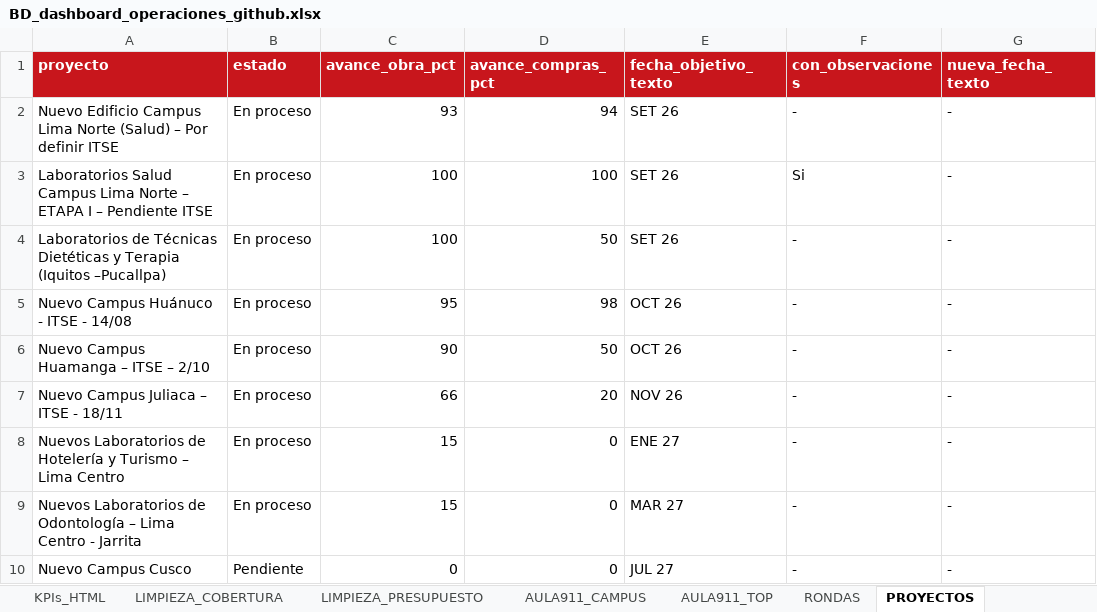
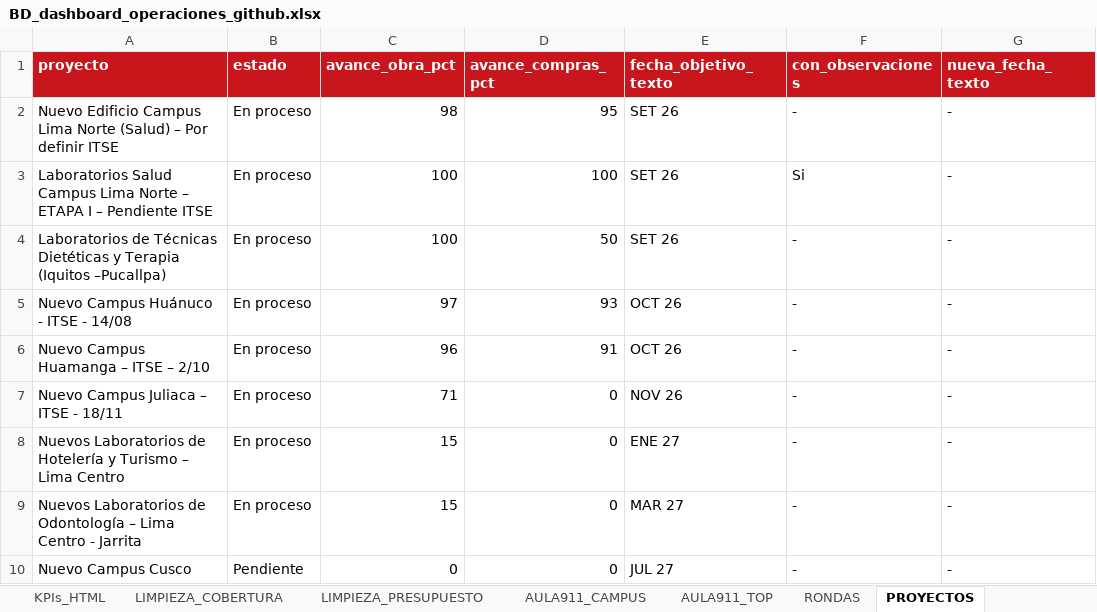
Before and after one commit to proyectosopsutp/proyectos-operaciones_dashboard, an Excel workbook: BD_dashboard_operaciones_github.xlsx, sheet PROYECTOS, drawn as a sheet; only a part is shown; values as stored, in another font and other column widths than the file's, no borders; charts and pictures and table styles not drawn; the diff names each change by its address in the sheet, - before the commit and + after, or states it on an @@ line.

Commit message:
Add files via upload

```diff
--- a/BD_dashboard_operaciones_github.xlsx (sheet PROYECTOS)
+++ b/BD_dashboard_operaciones_github.xlsx (sheet PROYECTOS)
-C2 (avance_obra_pct): 93
+C2 (avance_obra_pct): 98
-D2 (avance_compras_pct): 94
+D2 (avance_compras_pct): 95
-C5 (avance_obra_pct): 95
+C5 (avance_obra_pct): 97
-D5 (avance_compras_pct): 98
+D5 (avance_compras_pct): 93
-C6 (avance_obra_pct): 90
+C6 (avance_obra_pct): 96
-D6 (avance_compras_pct): 50
+D6 (avance_compras_pct): 91
-C7 (avance_obra_pct): 66
+C7 (avance_obra_pct): 71
-D7 (avance_compras_pct): 20
+D7 (avance_compras_pct): 0
```
Also changed, not shown: sheet PROYECTO_DETALLE, charts or pictures.
